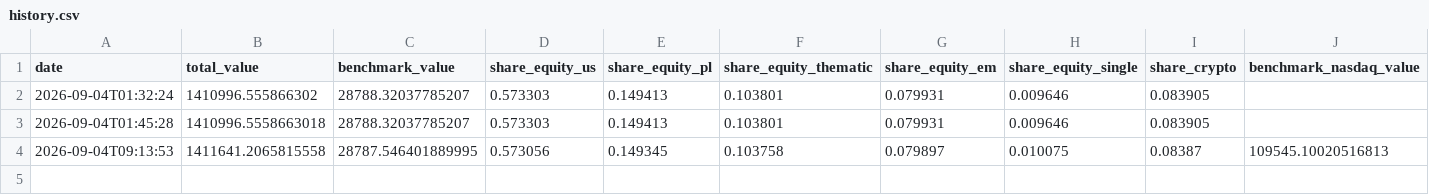
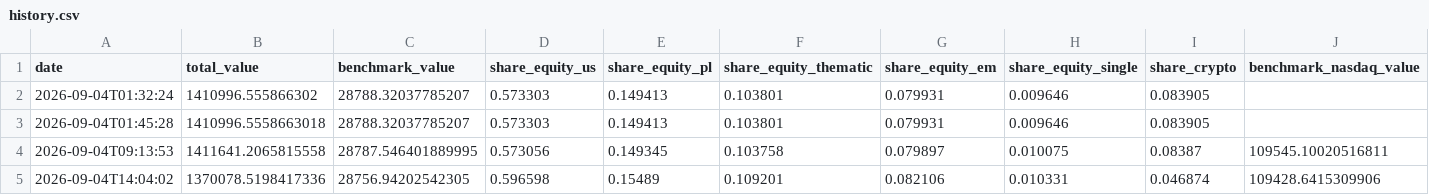
Before and after one commit to matkowpa/inv-adv, a CSV file: reports/history.csv, drawn as a sheet.

Commit message:
ETH position liquidated (owner, manual): 13 positions, crypto 4.7% - R1 proposes BITC buy to 10% target (D5 pending)

```diff
--- a/reports/history.csv
+++ b/reports/history.csv
@@ -3,2 +3,3 @@ date,total_value,benchmark_value,share_equity_us,share_equity_pl,share_equity_th
 2026-09-04T01:45:28,1410996.5558663018,28788.32037785207,0.573303,0.149413,0.103801,0.079931,0.009646,0.083905,
-2026-09-04T09:13:53,1411641.2065815558,28787.546401889995,0.573056,0.149345,0.103758,0.079897,0.010075,0.08387,109545.10020516813
+2026-09-04T09:13:53,1411641.2065815558,28787.546401889995,0.573056,0.149345,0.103758,0.079897,0.010075,0.08387,109545.10020516811
+2026-09-04T14:04:02,1370078.5198417336,28756.94202542305,0.596598,0.15489,0.109201,0.082106,0.010331,0.046874,109428.6415309906
```
Also changed, not shown: 2 other files.
